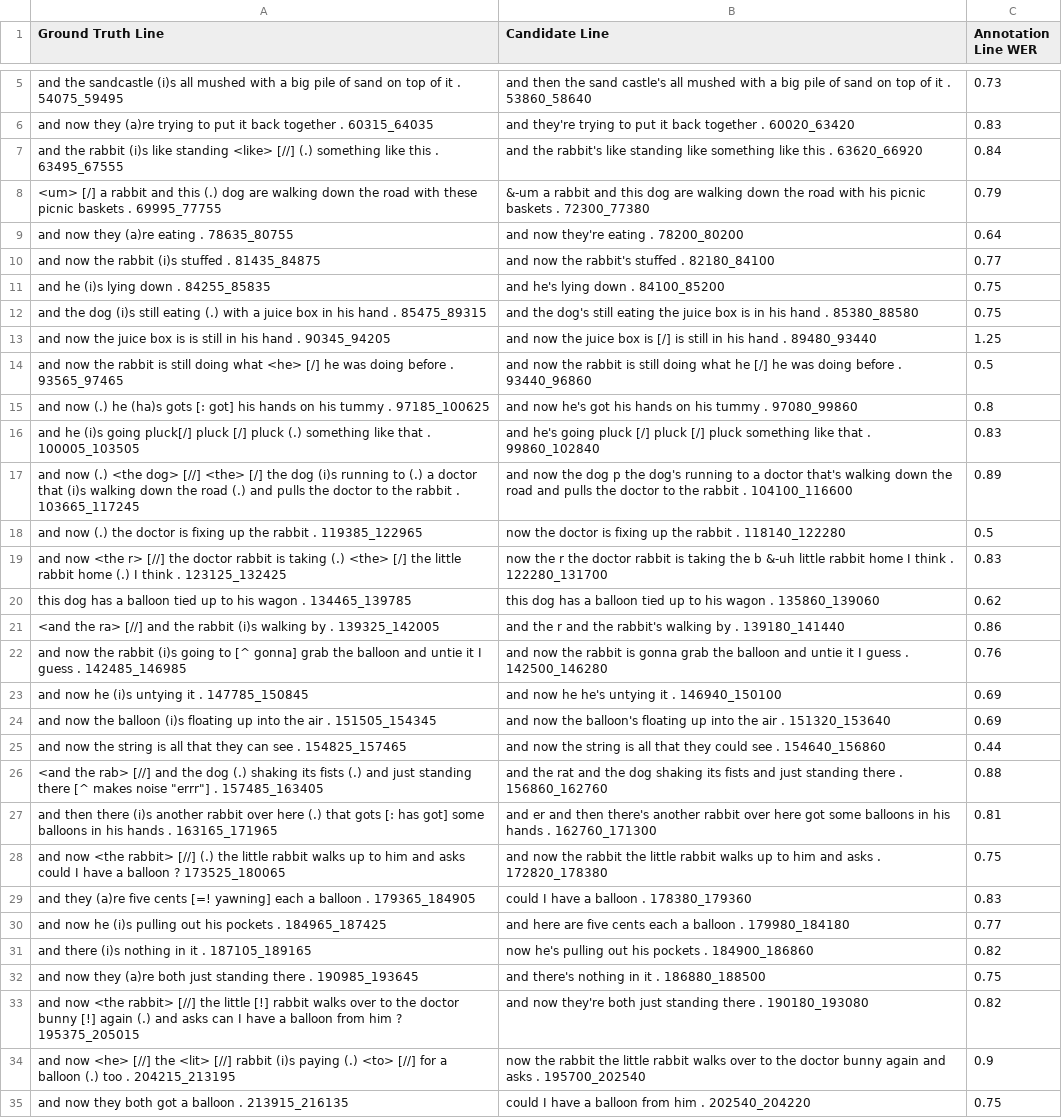
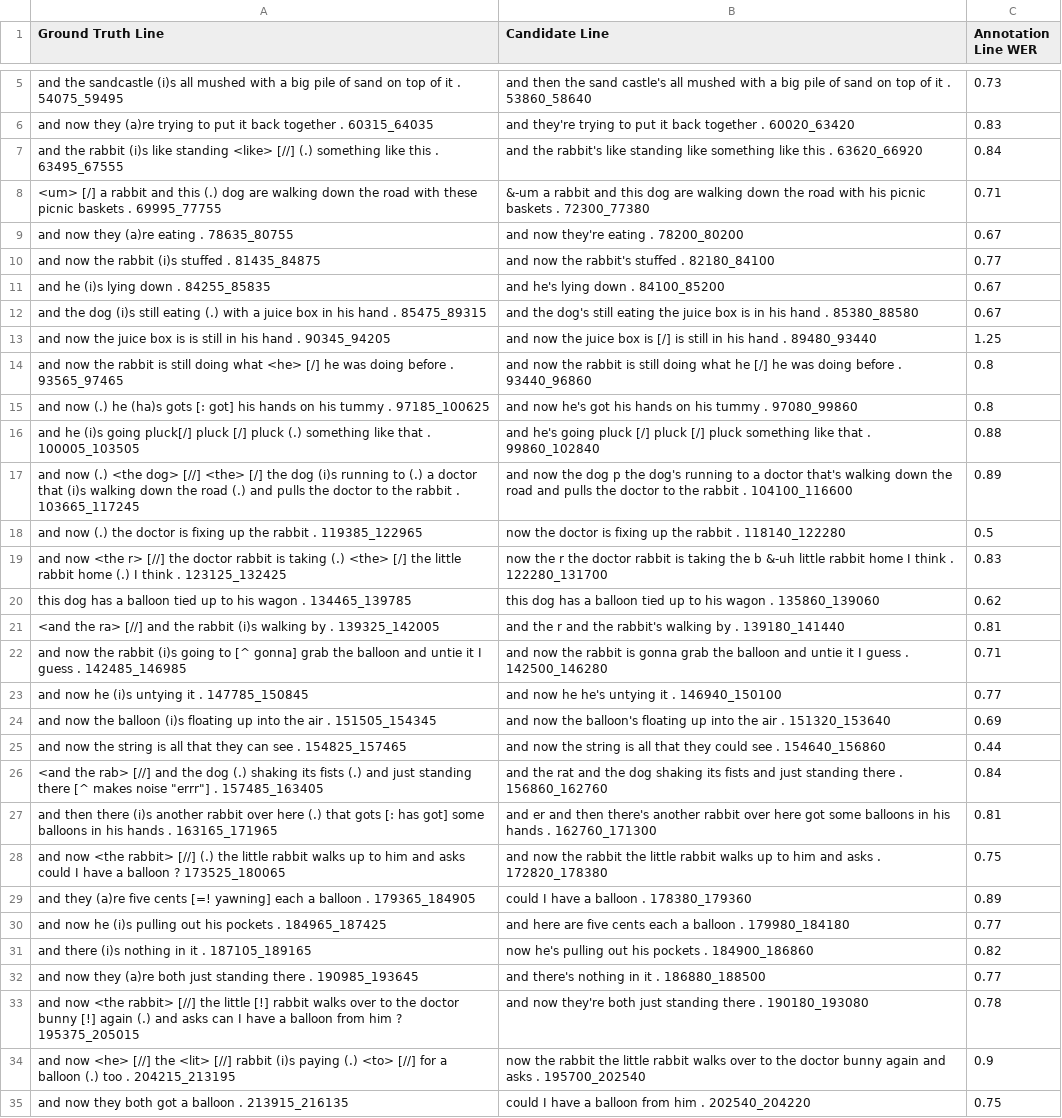
Before and after one commit to snczww/UB_ASR, a CSV file: wer_annotation_wer_output.csv (was annotation_wer_output.csv), drawn as a sheet; only a part is shown, gaps mark what is left out; the diff covers the shown part only; the diff names each change by its address in the sheet, - before the commit and + after, or states it on an @@ line.

Commit message:
Home save: finished calculate wer by input 2 list & using stragty rewrite methed

```diff
--- a/annotation_wer_output.csv
+++ b/wer_annotation_wer_output.csv
-C8 (Annotation Line WER): 0.79
+C8 (Annotation Line WER): 0.71
-C9 (Annotation Line WER): 0.64
+C9 (Annotation Line WER): 0.67
-C11:C12 (Annotation Line WER): 0.75
+C11:C12 (Annotation Line WER): 0.67
-C14 (Annotation Line WER): 0.5
+C14 (Annotation Line WER): 0.8
-C16 (Annotation Line WER): 0.83
+C16 (Annotation Line WER): 0.88
-C21 (Annotation Line WER): 0.86
+C21 (Annotation Line WER): 0.81
-C22 (Annotation Line WER): 0.76
+C22 (Annotation Line WER): 0.71
-C23 (Annotation Line WER): 0.69
+C23 (Annotation Line WER): 0.77
-C26 (Annotation Line WER): 0.88
+C26 (Annotation Line WER): 0.84
-C29 (Annotation Line WER): 0.83
+C29 (Annotation Line WER): 0.89
-C32 (Annotation Line WER): 0.75
+C32 (Annotation Line WER): 0.77
-C33 (Annotation Line WER): 0.82
+C33 (Annotation Line WER): 0.78
```
Also changed, not shown: 11 edited cells elsewhere in this file, 2 other files.
